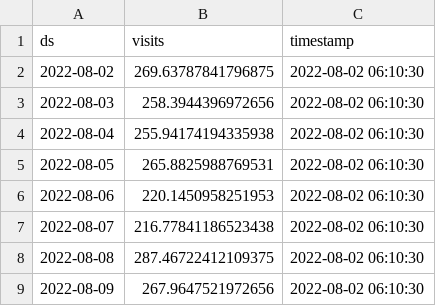
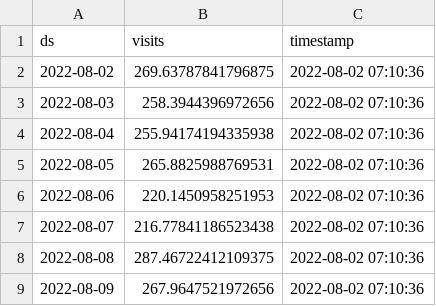
Before and after one commit to drdevinhopkins/hourly-report-neuralprophet, a CSV file: forecasts/daily_visits.csv, drawn as a sheet.

```diff
--- a/forecasts/daily_visits.csv
+++ b/forecasts/daily_visits.csv
@@ -1,9 +1,9 @@
 ds,visits,timestamp
-2022-08-02,269.63787841796875,2022-08-02 06:10:30
-2022-08-03,258.3944396972656,2022-08-02 06:10:30
-2022-08-04,255.94174194335938,2022-08-02 06:10:30
-2022-08-05,265.8825988769531,2022-08-02 06:10:30
-2022-08-06,220.1450958251953,2022-08-02 06:10:30
-2022-08-07,216.77841186523438,2022-08-02 06:10:30
-2022-08-08,287.46722412109375,2022-08-02 06:10:30
-2022-08-09,267.9647521972656,2022-08-02 06:10:30
+2022-08-02,269.63787841796875,2022-08-02 07:10:36
+2022-08-03,258.3944396972656,2022-08-02 07:10:36
+2022-08-04,255.94174194335938,2022-08-02 07:10:36
+2022-08-05,265.8825988769531,2022-08-02 07:10:36
+2022-08-06,220.1450958251953,2022-08-02 07:10:36
+2022-08-07,216.77841186523438,2022-08-02 07:10:36
+2022-08-08,287.46722412109375,2022-08-02 07:10:36
+2022-08-09,267.9647521972656,2022-08-02 07:10:36
```
Also changed, not shown: forecasts/daily_visits_with_weather.csv, forecasts/inflow.csv, 3 other files.
